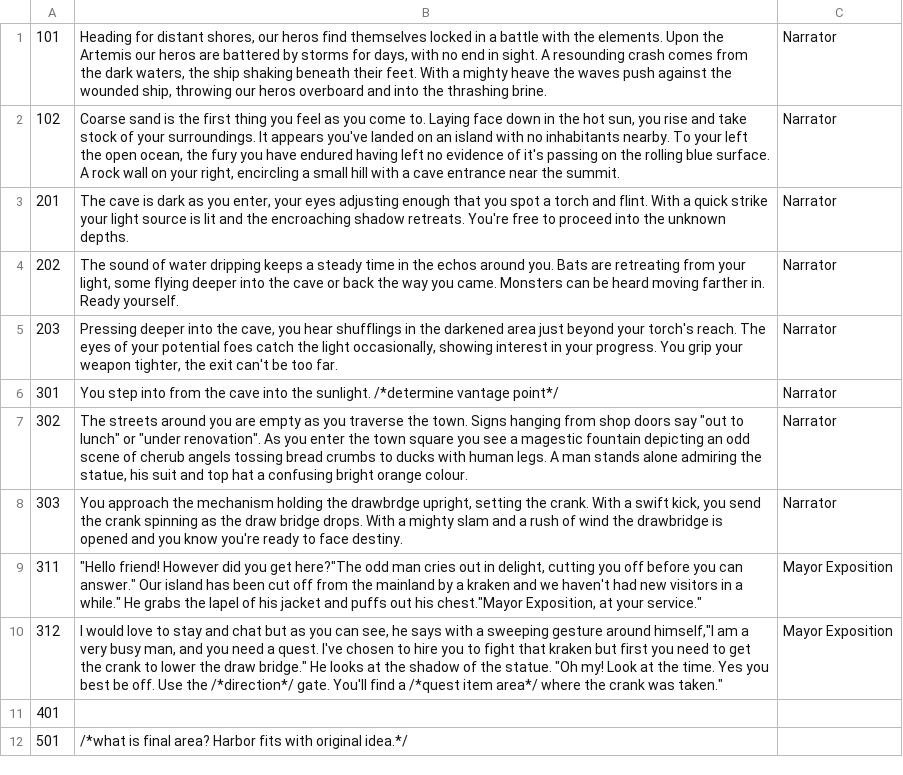
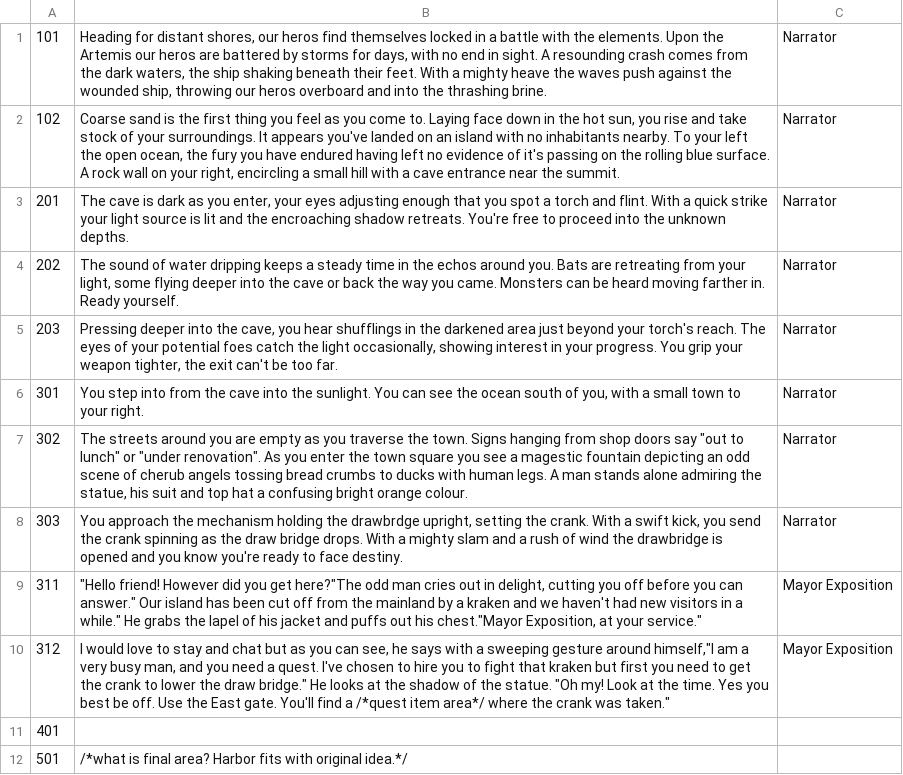
Before and after one commit to ZachWilliam/CPP_Repository, a CSV file: Database/Database/Database_Text.csv, drawn as a sheet.

Commit message:
Updated text
Extended source material of writing.
Code added to load text file into database.

```diff
--- a/Database/Database/Database_Text.csv
+++ b/Database/Database/Database_Text.csv
@@ -5,3 +5,3 @@
 203;Pressing deeper into the cave, you hear shufflings in the darkened area just beyond your torch's reach. The eyes of your potential foes catch the light occasionally, showing  interest in your progress.  You grip your weapon tighter, the exit can't be too far. ;Narrator
-301;You step into from the cave into the sunlight. /*determine vantage point*/ ;Narrator
+301;You step into from the cave into the sunlight. You can see the ocean south of you, with a small town to your right.;Narrator
 302;"The streets around you are empty as you traverse the town. Signs hanging from shop doors say ""out to lunch"" or ""under renovation"". As you enter the town square you see a magestic fountain depicting an odd scene of cherub angels tossing bread crumbs to ducks with human legs. A man stands alone admiring the statue, his suit and top hat a confusing bright orange colour. ";Narrator
@@ -9,3 +9,3 @@
 311;"""Hello friend! However did you get here?""The odd man cries out in delight, cutting you off before you can answer."" Our island has been cut off from the mainland by a kraken and we haven't had new visitors in  a while."" He grabs the lapel of his jacket and puffs out his chest.""Mayor Exposition, at your service."" ";Mayor Exposition
-312;"I would love to stay and chat but as you can see, he says with a sweeping gesture around himself,""I am a very busy man, and you need a quest. I've chosen to hire you to fight that kraken but first you need to get the crank to lower the draw bridge."" He looks at the shadow of the statue. ""Oh my! Look at the time. Yes you best be off. Use the /*direction*/ gate. You'll find a /*quest item area*/ where the crank was taken.""";Mayor Exposition
+312;"I would love to stay and chat but as you can see, he says with a sweeping gesture around himself,""I am a very busy man, and you need a quest. I've chosen to hire you to fight that kraken but first you need to get the crank to lower the draw bridge."" He looks at the shadow of the statue. ""Oh my! Look at the time. Yes you best be off. Use the East gate. You'll find a /*quest item area*/ where the crank was taken.""";Mayor Exposition
 401;;
```
Also changed, not shown: 1 other file.
